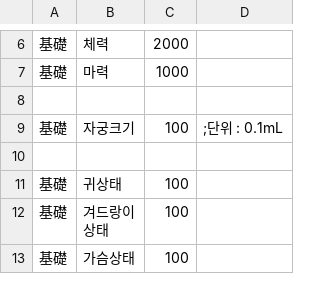
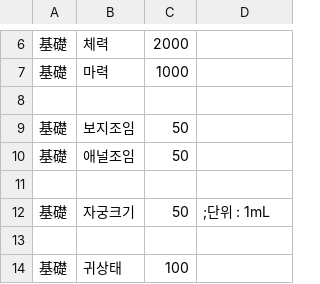
Before and after one commit to ruby-textark/eraRb, a CSV file: CSV/CHARA0.CSV, drawn as a sheet; only a part is shown, gaps mark what is left out; the shorter side is filled out with more unchanged rows.

```diff
--- a/CSV/CHARA0.CSV
+++ b/CSV/CHARA0.CSV
@@ -8,3 +8,6 @@
 
-基礎,자궁크기,100,;단위 : 0.1mL
+基礎,보지조임,50
+基礎,애널조임,50
+
+基礎,자궁크기,50,;단위 : 1mL
 
```
Also changed, not shown: CSV/ENEMIES/CHARA2.CSV, CSV/ENEMIES/CHARA3.CSV, 20 other files.
